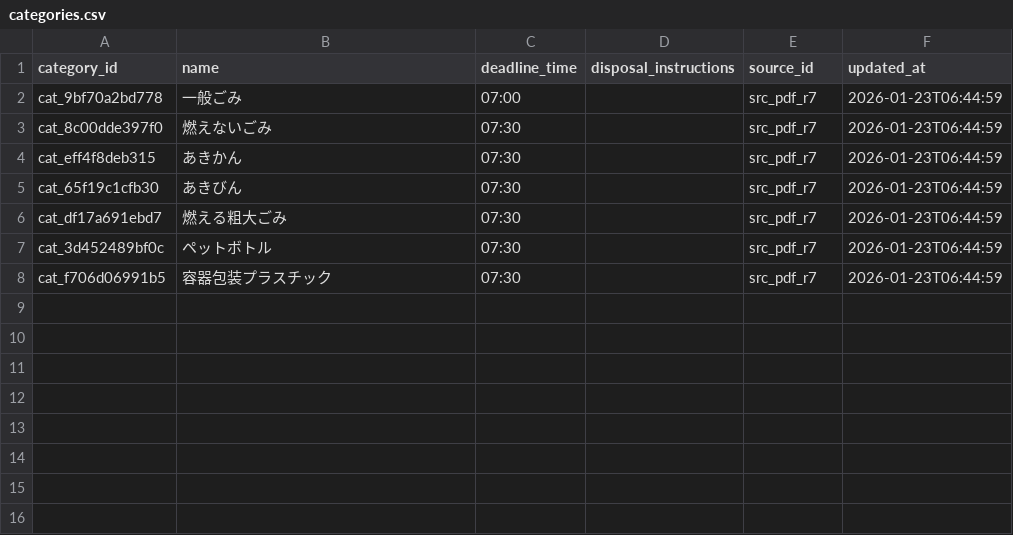
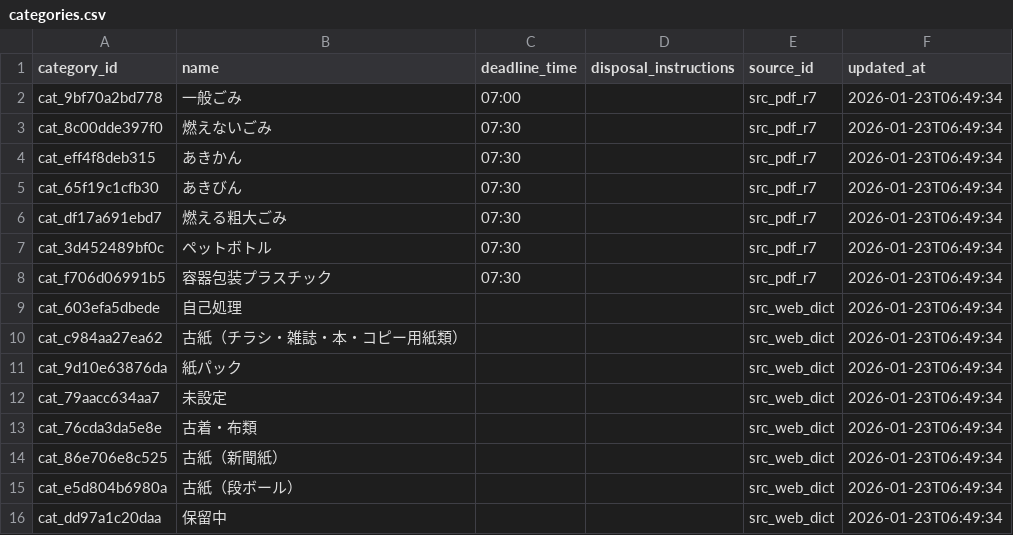
Before and after one commit to HashiReo/nonoichi-waste-app, a CSV file: backend/data/export/categories.csv, drawn as a sheet.

```diff
--- a/backend/data/export/categories.csv
+++ b/backend/data/export/categories.csv
@@ -1,8 +1,16 @@
 category_id,name,deadline_time,disposal_instructions,source_id,updated_at
-cat_9bf70a2bd778,一般ごみ,07:00,,src_pdf_r7,2026-01-23T06:44:59
-cat_8c00dde397f0,燃えないごみ,07:30,,src_pdf_r7,2026-01-23T06:44:59
-cat_eff4f8deb315,あきかん,07:30,,src_pdf_r7,2026-01-23T06:44:59
-cat_65f19c1cfb30,あきびん,07:30,,src_pdf_r7,2026-01-23T06:44:59
-cat_df17a691ebd7,燃える粗大ごみ,07:30,,src_pdf_r7,2026-01-23T06:44:59
-cat_3d452489bf0c,ペットボトル,07:30,,src_pdf_r7,2026-01-23T06:44:59
-cat_f706d06991b5,容器包装プラスチック,07:30,,src_pdf_r7,2026-01-23T06:44:59
+cat_9bf70a2bd778,一般ごみ,07:00,,src_pdf_r7,2026-01-23T06:49:34
+cat_8c00dde397f0,燃えないごみ,07:30,,src_pdf_r7,2026-01-23T06:49:34
+cat_eff4f8deb315,あきかん,07:30,,src_pdf_r7,2026-01-23T06:49:34
+cat_65f19c1cfb30,あきびん,07:30,,src_pdf_r7,2026-01-23T06:49:34
+cat_df17a691ebd7,燃える粗大ごみ,07:30,,src_pdf_r7,2026-01-23T06:49:34
+cat_3d452489bf0c,ペットボトル,07:30,,src_pdf_r7,2026-01-23T06:49:34
+cat_f706d06991b5,容器包装プラスチック,07:30,,src_pdf_r7,2026-01-23T06:49:34
+cat_603efa5dbede,自己処理,,,src_web_dict,2026-01-23T06:49:34
+cat_c984aa27ea62,古紙（チラシ・雑誌・本・コピー用紙類）,,,src_web_dict,2026-01-23T06:49:34
+cat_9d10e63876da,紙パック,,,src_web_dict,2026-01-23T06:49:34
+cat_79aacc634aa7,未設定,,,src_web_dict,2026-01-23T06:49:34
+cat_76cda3da5e8e,古着・布類,,,src_web_dict,2026-01-23T06:49:34
+cat_86e706e8c525,古紙（新聞紙）,,,src_web_dict,2026-01-23T06:49:34
+cat_e5d804b6980a,古紙（段ボール）,,,src_web_dict,2026-01-23T06:49:34
+cat_dd97a1c20daa,保留中,,,src_web_dict,2026-01-23T06:49:34
```
Also changed, not shown: backend/data/export/area_groups.csv, backend/data/export/areas.csv, 5 other files.
